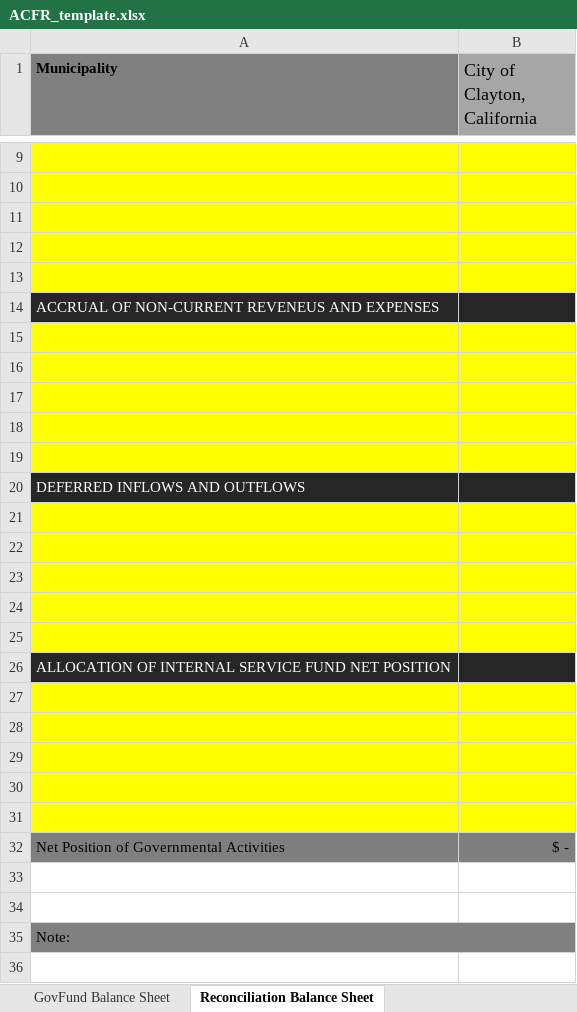
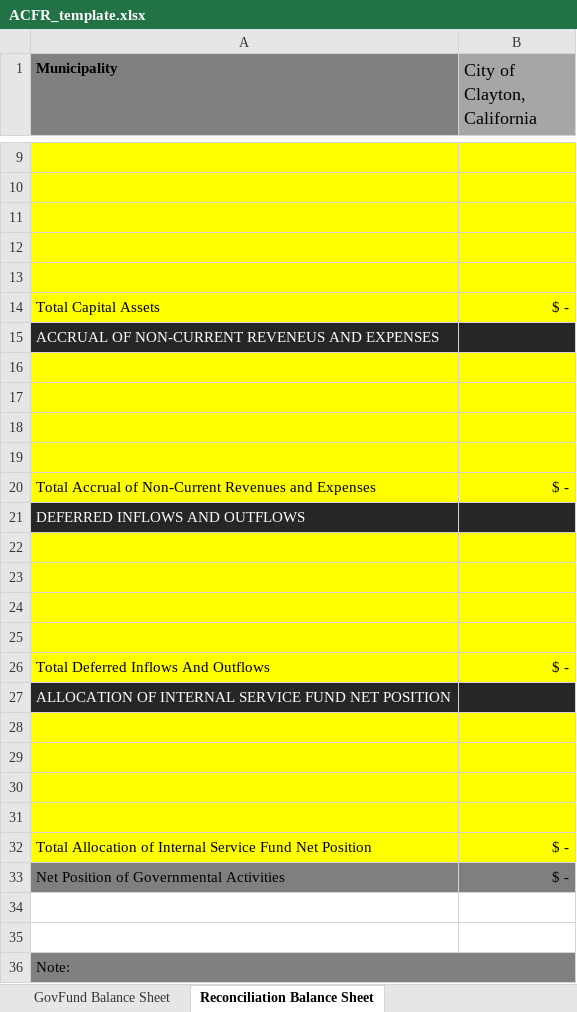
Before and after one commit to closup/process-xbrl, an Excel workbook: app/static/input_files/ACFR_template.xlsx, sheet Reconciliation Balance Sheet, drawn as a sheet; only a part is shown, gaps mark what is left out; values as stored, in another font and other column widths than the file's, no borders; addresses are those after the commit; the diff names each change by its address in the sheet, - before the commit and + after, or states it on an @@ line.

Commit message:
Updated Reconciliation Statements
As per feedback, I added subtotals to the reconciliation statements.

```diff
--- a/app/static/input_files/ACFR_template.xlsx (sheet Reconciliation Balance Sheet)
+++ b/app/static/input_files/ACFR_template.xlsx (sheet Reconciliation Balance Sheet)
+row 14: Total Capital Assets | $ -
-row 20: (empty)
+row 20: Total Accrual of Non-Current Revenues and Expenses | $ -
-row 26: (empty)
+row 26: Total Deferred Inflows And Outflows | $ -
-row 32: (empty)
+row 32: Total Allocation of Internal Service Fund Net Position | $ -
```
Also changed, not shown: sheet Reconciliation of Rev Exp.
